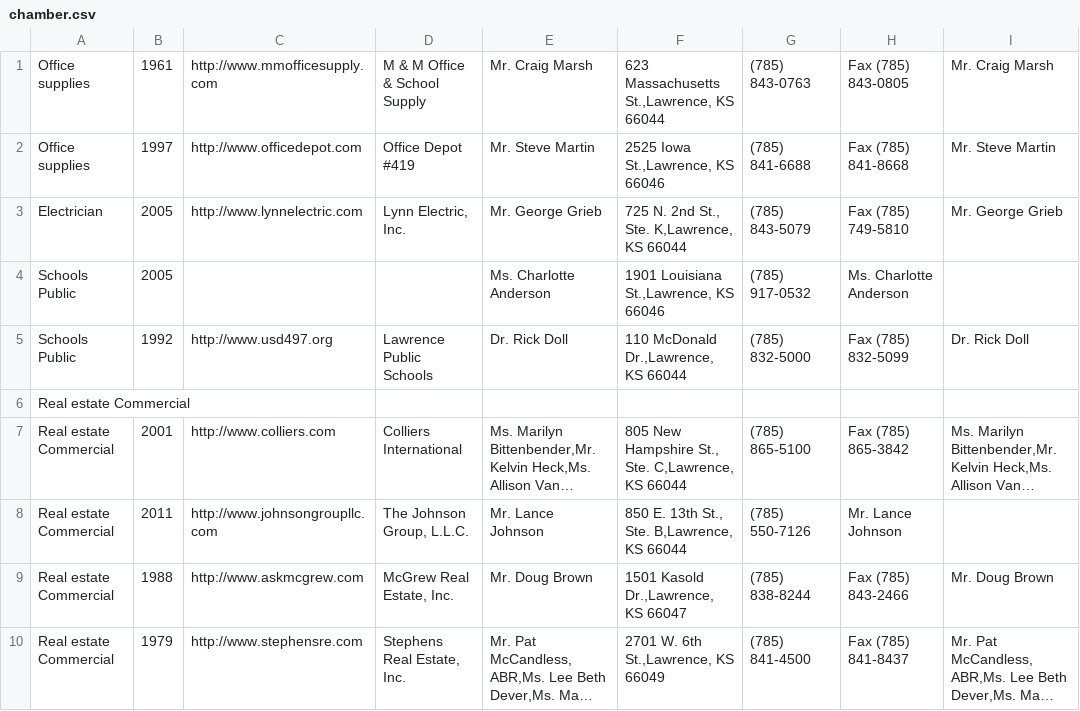
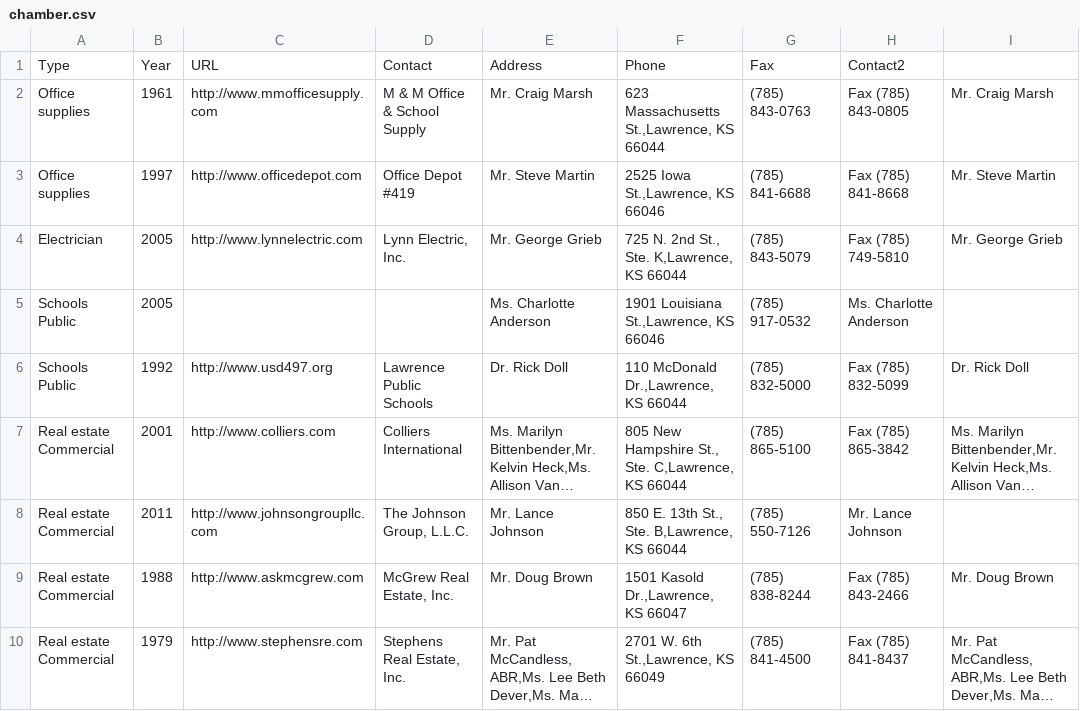
Before and after one commit to openlawrence/chamber-of-commerce, a CSV file: chamber.csv, drawn as a sheet; only a part is shown; long unchanged cells end in …; removed rows and columns are numbered as before the commit, all else as after; the diff names each change by its address in the sheet, - before the commit and + after, or states it on an @@ line.

Commit message:
Update chamber.csv

```diff
--- a/chamber.csv
+++ b/chamber.csv
+row 1: Type | Year | URL | Contact | Address | Phone | Fax | Contact2
-row 6: Real estate Commercial
```
